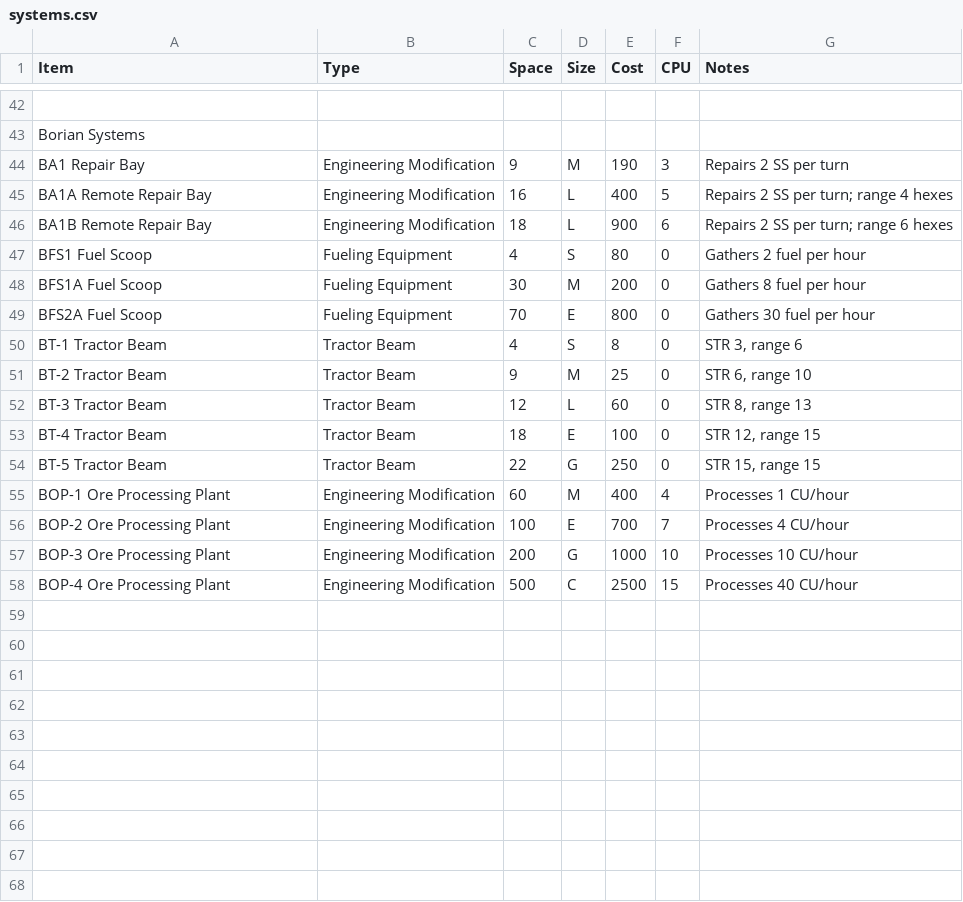
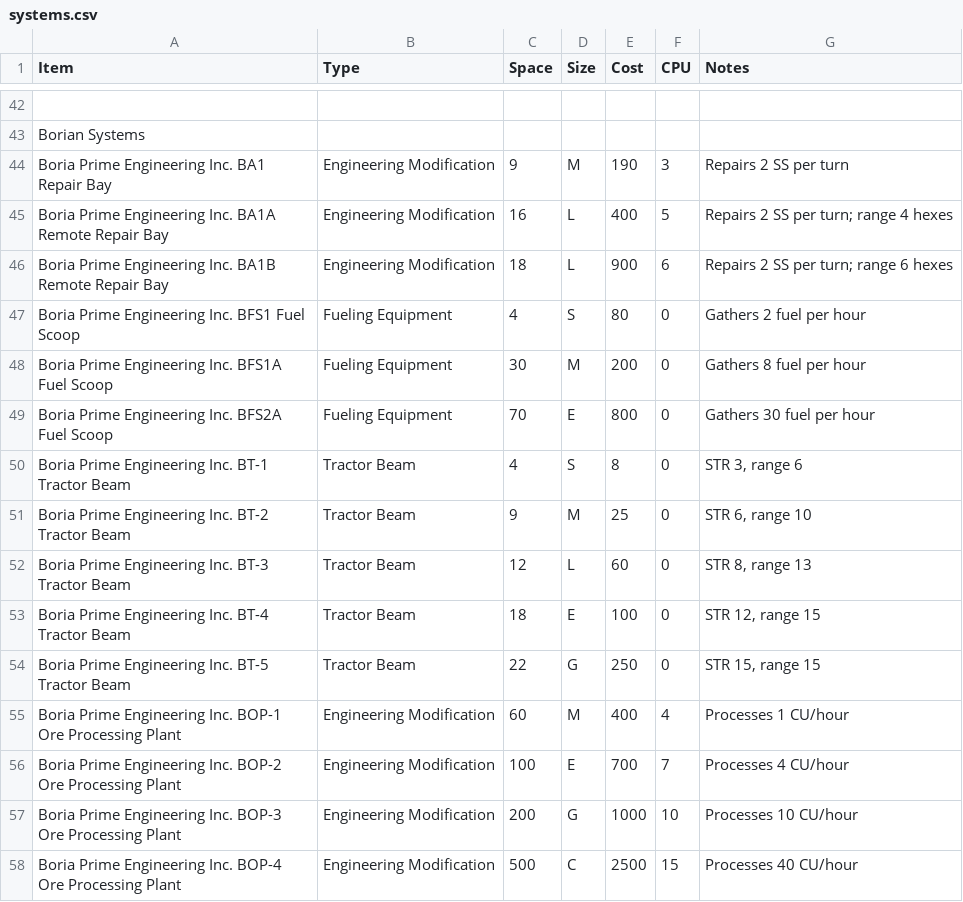
Before and after one commit to herosheets/woin-starships, a CSV file: starship_data/systems.csv, drawn as a sheet; only a part is shown, gaps mark what is left out; the diff names each change by its address in the sheet, - before the commit and + after, or states it on an @@ line.

Commit message:
Update systems.csv

```diff
--- a/starship_data/systems.csv
+++ b/starship_data/systems.csv
-A44 (Item): BA1 Repair Bay
+A44 (Item): Boria Prime Engineering Inc. BA1 Repair Bay
-A45 (Item): BA1A Remote Repair Bay
+A45 (Item): Boria Prime Engineering Inc. BA1A Remote Repair Bay
-A46 (Item): BA1B Remote Repair Bay
+A46 (Item): Boria Prime Engineering Inc. BA1B Remote Repair Bay
-A47 (Item): BFS1 Fuel Scoop
+A47 (Item): Boria Prime Engineering Inc. BFS1 Fuel Scoop
-A48 (Item): BFS1A Fuel Scoop
+A48 (Item): Boria Prime Engineering Inc. BFS1A Fuel Scoop
-A49 (Item): BFS2A Fuel Scoop
+A49 (Item): Boria Prime Engineering Inc. BFS2A Fuel Scoop
-A50 (Item): BT-1 Tractor Beam
+A50 (Item): Boria Prime Engineering Inc. BT-1 Tractor Beam
-A51 (Item): BT-2 Tractor Beam
+A51 (Item): Boria Prime Engineering Inc. BT-2 Tractor Beam
-A52 (Item): BT-3 Tractor Beam
+A52 (Item): Boria Prime Engineering Inc. BT-3 Tractor Beam
-A53 (Item): BT-4 Tractor Beam
+A53 (Item): Boria Prime Engineering Inc. BT-4 Tractor Beam
-A54 (Item): BT-5 Tractor Beam
+A54 (Item): Boria Prime Engineering Inc. BT-5 Tractor Beam
-A55 (Item): BOP-1 Ore Processing Plant
+A55 (Item): Boria Prime Engineering Inc. BOP-1 Ore Processing Plant
-A56 (Item): BOP-2 Ore Processing Plant
+A56 (Item): Boria Prime Engineering Inc. BOP-2 Ore Processing Plant
-A57 (Item): BOP-3 Ore Processing Plant
+A57 (Item): Boria Prime Engineering Inc. BOP-3 Ore Processing Plant
-A58 (Item): BOP-4 Ore Processing Plant
+A58 (Item): Boria Prime Engineering Inc. BOP-4 Ore Processing Plant
```
